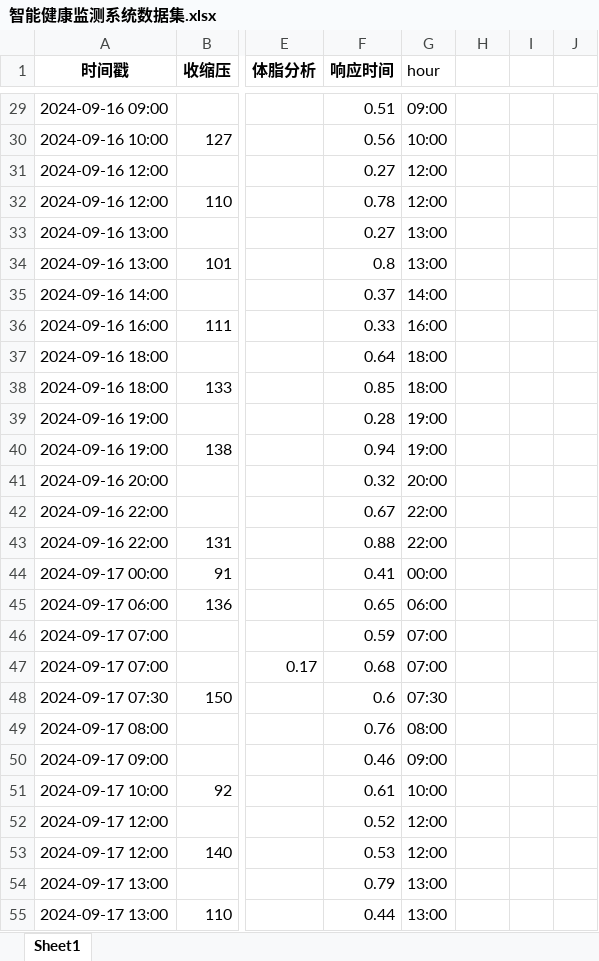
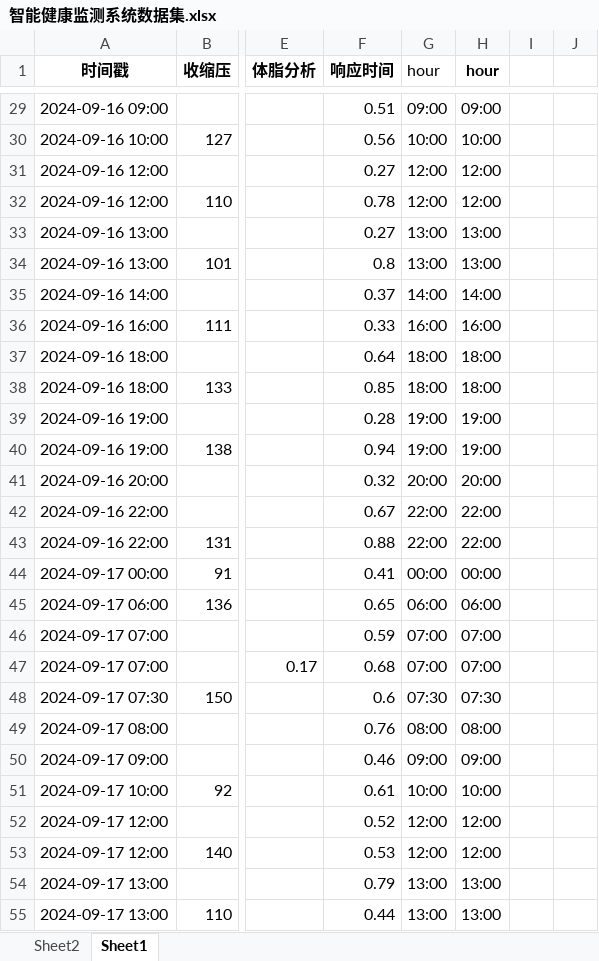
Before and after one commit to Jimmy-Rao/AI_operational, an Excel workbook: 3.1.4答案/智能健康监测系统数据集.xlsx, sheet Sheet1, drawn as a sheet; only a part is shown, gaps mark what is left out; values as stored, in another font and other column widths than the file's, no borders; the diff covers the shown part only; the diff names each change by its address in the sheet, - before the commit and + after, or states it on an @@ line.

```diff
--- a/3.1.4答案/智能健康监测系统数据集.xlsx (sheet Sheet1)
+++ b/3.1.4答案/智能健康监测系统数据集.xlsx (sheet Sheet1)
+sheet tab: Sheet2
-H1: (empty)
+H1: hour
-H29 (hour): (empty)
+H29 (hour): 09:00
-H30 (hour): (empty)
+H30 (hour): 10:00
-H31:H32 (hour): (empty)
+H31:H32 (hour): 12:00
-H33:H34 (hour): (empty)
+H33:H34 (hour): 13:00
-H35 (hour): (empty)
+H35 (hour): 14:00
-H36 (hour): (empty)
+H36 (hour): 16:00
-H37:H38 (hour): (empty)
+H37:H38 (hour): 18:00
-H39:H40 (hour): (empty)
+H39:H40 (hour): 19:00
-H41 (hour): (empty)
+H41 (hour): 20:00
-H42:H43 (hour): (empty)
+H42:H43 (hour): 22:00
-H44 (hour): (empty)
+H44 (hour): 00:00
-H45 (hour): (empty)
+H45 (hour): 06:00
-H46:H47 (hour): (empty)
+H46:H47 (hour): 07:00
-H48 (hour): (empty)
+H48 (hour): 07:30
-H49 (hour): (empty)
+H49 (hour): 08:00
-H50 (hour): (empty)
+H50 (hour): 09:00
-H51 (hour): (empty)
+H51 (hour): 10:00
-H52:H53 (hour): (empty)
+H52:H53 (hour): 12:00
-H54:H55 (hour): (empty)
+H54:H55 (hour): 13:00
```
Also changed, not shown: 141 edited cells elsewhere in this sheet, 9 other files.
